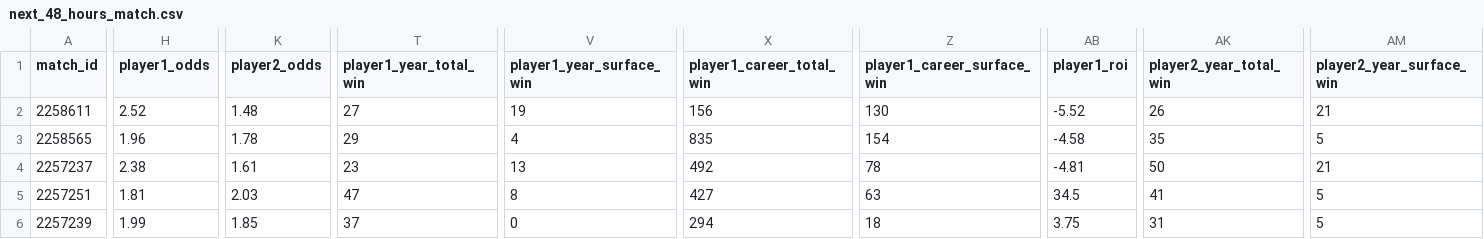
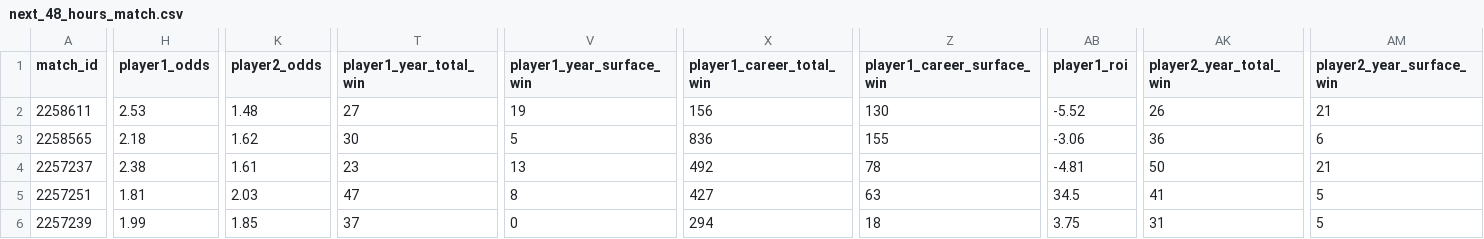
Before and after one commit to ebijun1007/tennis_all_tour_scraper, a CSV file: data/next_48_hours_match.csv, drawn as a sheet; only a part is shown, gaps mark what is left out; the diff covers the shown part only; the diff names each change by its address in the sheet, - before the commit and + after, or states it on an @@ line.

Commit message:
Update Match Schedules

```diff
--- a/data/next_48_hours_match.csv
+++ b/data/next_48_hours_match.csv
-H2 (player1_odds): 2.52
+H2 (player1_odds): 2.53
-H3 (player1_odds): 1.96
+H3 (player1_odds): 2.18
-K3 (player2_odds): 1.78
+K3 (player2_odds): 1.62
-T3 (player1_year_total_win): 29
+T3 (player1_year_total_win): 30
-V3 (player1_year_surface_win): 4
+V3 (player1_year_surface_win): 5
-X3 (player1_career_total_win): 835
+X3 (player1_career_total_win): 836
-Z3 (player1_career_surface_win): 154
+Z3 (player1_career_surface_win): 155
-AB3 (player1_roi): -4.58
+AB3 (player1_roi): -3.06
-AK3 (player2_year_total_win): 35
+AK3 (player2_year_total_win): 36
-AM3 (player2_year_surface_win): 5
+AM3 (player2_year_surface_win): 6
```
Also changed, not shown: 3 edited cells elsewhere in this file.
